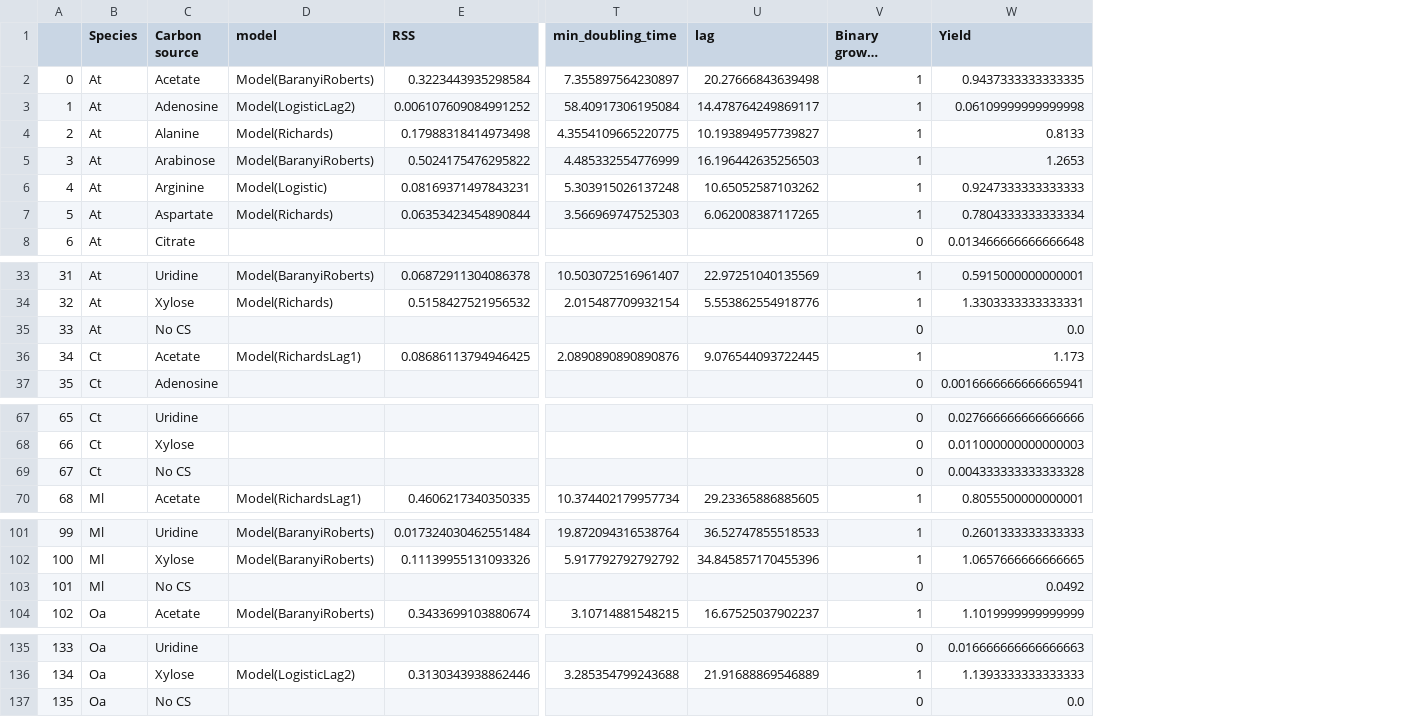
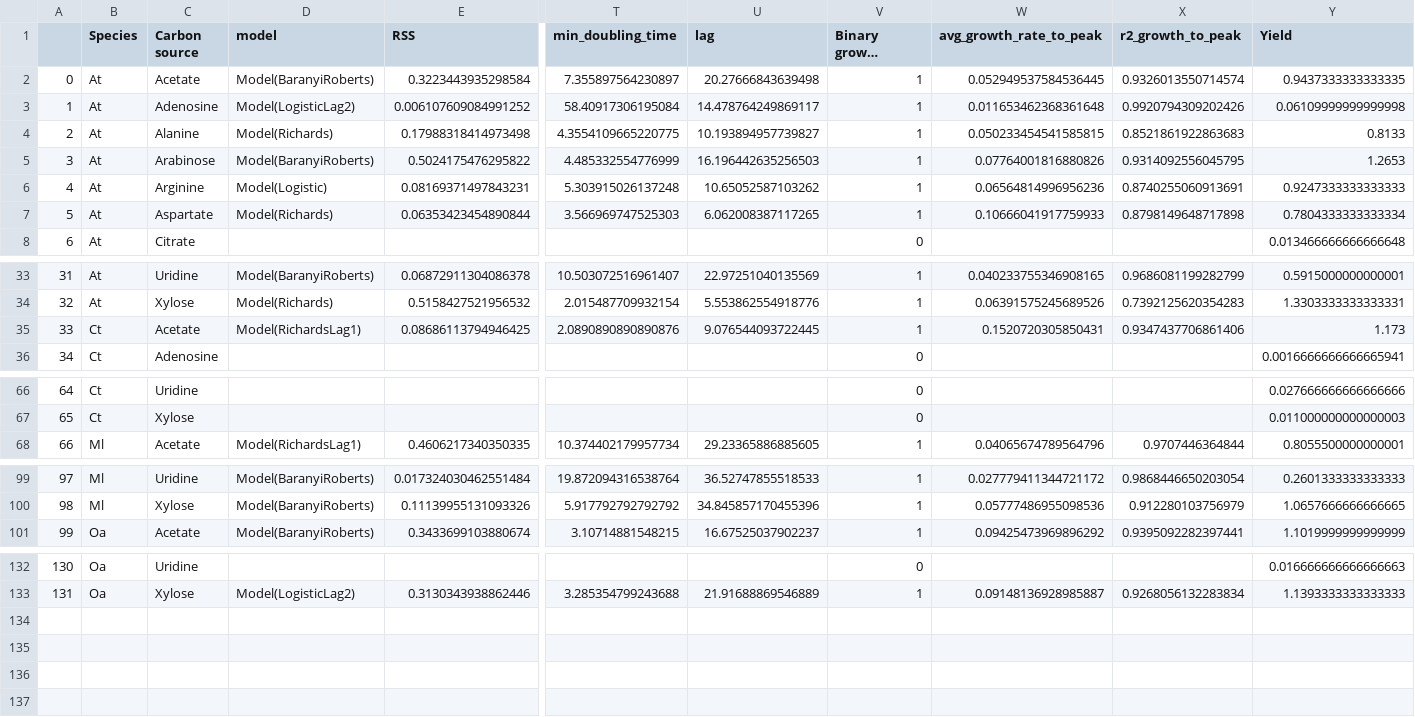
Before and after one commit to sulheim/coexistence, a CSV file: data/1_growth_phenotyping/fitted_growth_parameters.csv, drawn as a sheet; only a part is shown, gaps mark what is left out; long unchanged cells end in …; removed rows and columns are numbered as before the commit, all else as after; rows hold the shown columns only; the diff names each change by its address in the sheet, - before the commit and + after, or states it on an @@ line.

```diff
--- a/data/1_growth_phenotyping/fitted_growth_parameters.csv
+++ b/data/1_growth_phenotyping/fitted_growth_parameters.csv
+column W (avg_growth_rate_to_peak), rows 2-7: 0.052949537584536445 | 0.011653462368361648 | 0.050233454541585815 | 0.07764001816880826 | 0.06564814996956236 | 0.10666041917759933; rows 33-35: 0.040233755346908165 | 0.06391575245689526 | 0.1520720305850431; row 68: 0.04065674789564796; rows 99-101: 0.027779411344721172 | 0.05777486955098536 | 0.09425473969896292; row 133: 0.09148136928985887
+column X (r2_growth_to_peak), rows 2-7: 0.9326013550714574 | 0.9920794309202426 | 0.8521861922863683 | 0.9314092556045795 | 0.8740255060913691 | 0.8798149648717898; rows 33-35: 0.9686081199282799 | 0.7392125620354283 | 0.9347437706861406; row 68: 0.9707446364844; rows 99-101: 0.9868446650203054 | 0.912280103756979 | 0.9395092282397441; row 133: 0.9268056132283834
-row 35: 33 | At | No CS |  |  |  |  | 0 | 0.0
@@ column A renumbered between rows 35 and 133 @@
-row 69: 67 | Ct | No CS |  |  |  |  | 0 | 0.004333333333333328
-row 103: 101 | Ml | No CS |  |  |  |  | 0 | 0.0492
-row 137: 135 | Oa | No CS |  |  |  |  | 0 | 0.0
```
Also changed, not shown: 8 other files.
